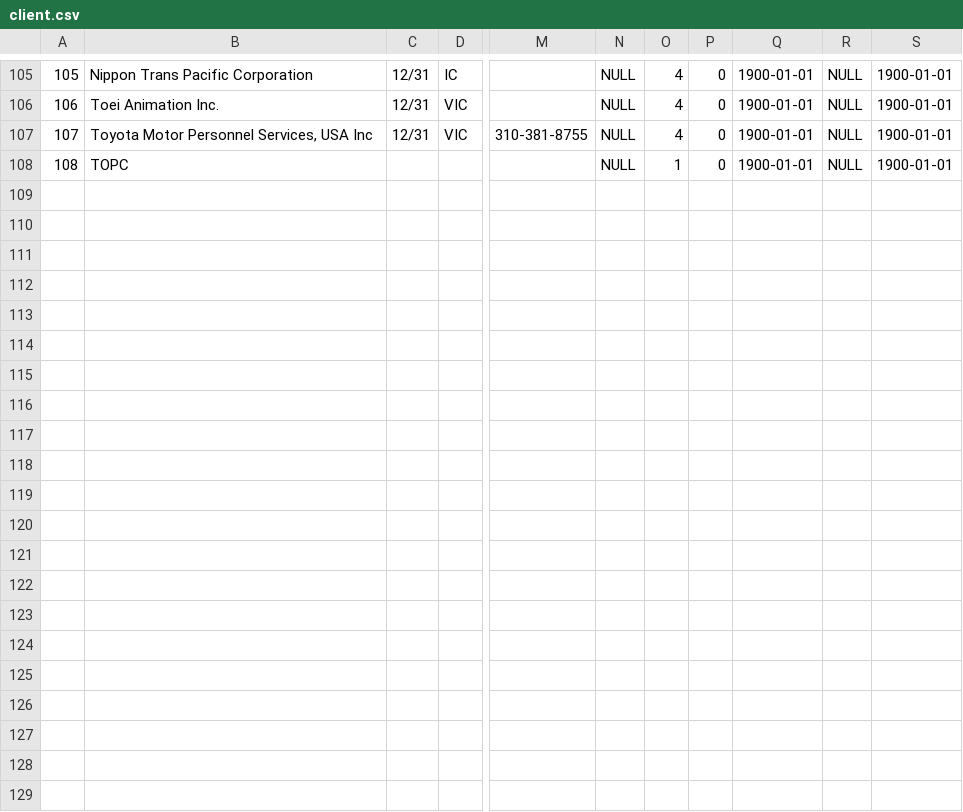
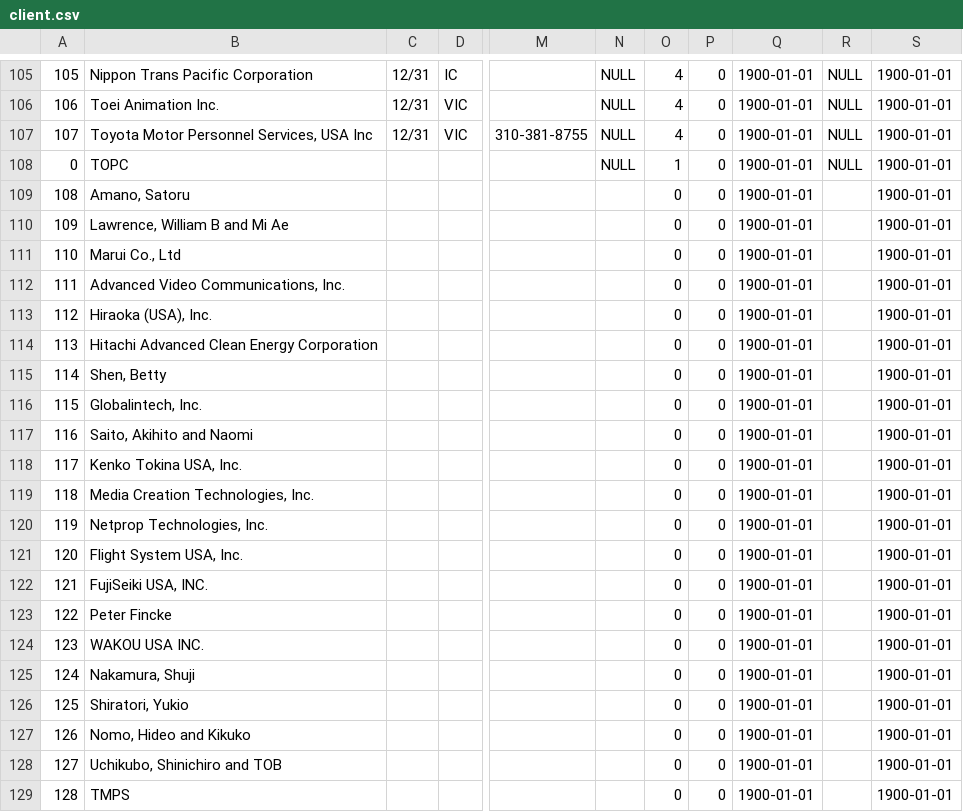
Before and after one commit to 20100190/timer_app, a CSV file: database/seeds/csvs/client.csv, drawn as a sheet; only a part is shown, gaps mark what is left out; rows hold the shown columns only; the diff names each change by its address in the sheet, - before the commit and + after, or states it on an @@ line.

```diff
--- a/database/seeds/csvs/client.csv
+++ b/database/seeds/csvs/client.csv
@@ column A renumbered in row 108 @@
+row 109: 108 | Amano, Satoru |  |  |  |  | 0 | 0 | 1900-01-01 |  | 1900-01-01
+row 110: 109 | Lawrence, William B and Mi Ae |  |  |  |  | 0 | 0 | 1900-01-01 |  | 1900-01-01
+row 111: 110 | Marui Co., Ltd |  |  |  |  | 0 | 0 | 1900-01-01 |  | 1900-01-01
+row 112: 111 | Advanced Video Communications, Inc. |  |  |  |  | 0 | 0 | 1900-01-01 |  | 1900-01-01
+row 113: 112 | Hiraoka (USA), Inc. |  |  |  |  | 0 | 0 | 1900-01-01 |  | 1900-01-01
+row 114: 113 | Hitachi Advanced Clean Energy Corporation |  |  |  |  | 0 | 0 | 1900-01-01 |  | 1900-01-01
+row 115: 114 | Shen, Betty |  |  |  |  | 0 | 0 | 1900-01-01 |  | 1900-01-01
+row 116: 115 | Globalintech, Inc. |  |  |  |  | 0 | 0 | 1900-01-01 |  | 1900-01-01
+row 117: 116 | Saito, Akihito and Naomi |  |  |  |  | 0 | 0 | 1900-01-01 |  | 1900-01-01
+row 118: 117 | Kenko Tokina USA, Inc. |  |  |  |  | 0 | 0 | 1900-01-01 |  | 1900-01-01
+row 119: 118 | Media Creation Technologies, Inc. |  |  |  |  | 0 | 0 | 1900-01-01 |  | 1900-01-01
+row 120: 119 | Netprop Technologies, Inc. |  |  |  |  | 0 | 0 | 1900-01-01 |  | 1900-01-01
+row 121: 120 | Flight System USA, Inc. |  |  |  |  | 0 | 0 | 1900-01-01 |  | 1900-01-01
+row 122: 121 | FujiSeiki USA, INC. |  |  |  |  | 0 | 0 | 1900-01-01 |  | 1900-01-01
+row 123: 122 | Peter Fincke |  |  |  |  | 0 | 0 | 1900-01-01 |  | 1900-01-01
+row 124: 123 | WAKOU USA INC. |  |  |  |  | 0 | 0 | 1900-01-01 |  | 1900-01-01
+row 125: 124 | Nakamura, Shuji |  |  |  |  | 0 | 0 | 1900-01-01 |  | 1900-01-01
+row 126: 125 | Shiratori, Yukio |  |  |  |  | 0 | 0 | 1900-01-01 |  | 1900-01-01
+row 127: 126 | Nomo, Hideo and Kikuko |  |  |  |  | 0 | 0 | 1900-01-01 |  | 1900-01-01
+row 128: 127 | Uchikubo, Shinichiro and TOB |  |  |  |  | 0 | 0 | 1900-01-01 |  | 1900-01-01
+row 129: 128 | TMPS |  |  |  |  | 0 | 0 | 1900-01-01 |  | 1900-01-01
```
Also changed, not shown: database/seeds/csvs/assign.csv, 2 other files.
